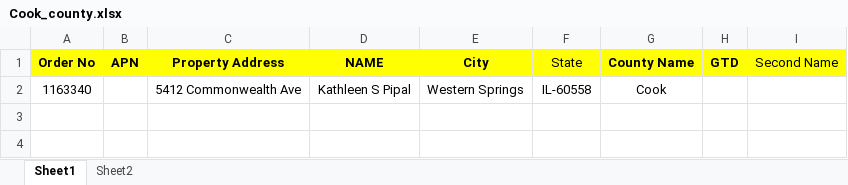
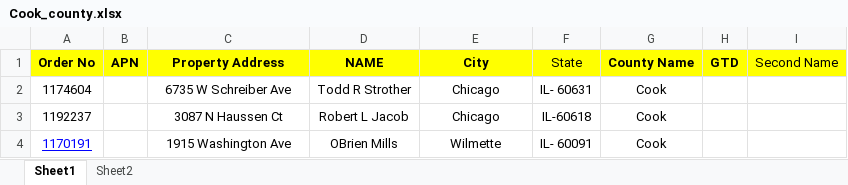
Before and after one commit to SachinGuru123/Netrofile, an Excel workbook: Cook_county.xlsx, sheet Sheet1, drawn as a sheet; values as stored, in another font and other column widths than the file's, no borders; removed rows and columns are numbered as before the commit, all else as after; the diff names each change by its address in the sheet, - before the commit and + after, or states it on an @@ line.

```diff
--- a/Cook_county.xlsx (sheet Sheet1)
+++ b/Cook_county.xlsx (sheet Sheet1)
-row 2: 1163340 |  | 5412 Commonwealth Ave | Kathleen S Pipal | Western Springs | IL-60558 | Cook
+row 2: 1174604 |  | 6735 W Schreiber Ave | Todd R Strother | Chicago | IL- 60631 | Cook
+row 3: 1192237 |  | 3087 N Haussen Ct | Robert L Jacob | Chicago | IL-60618 | Cook
+row 4: 1170191 |  | 1915 Washington Ave | OBrien Mills | Wilmette | IL- 60091 | Cook
```
Also changed, not shown: sheet Sheet2, Input/Cook_county.xlsx, 1 other file.
